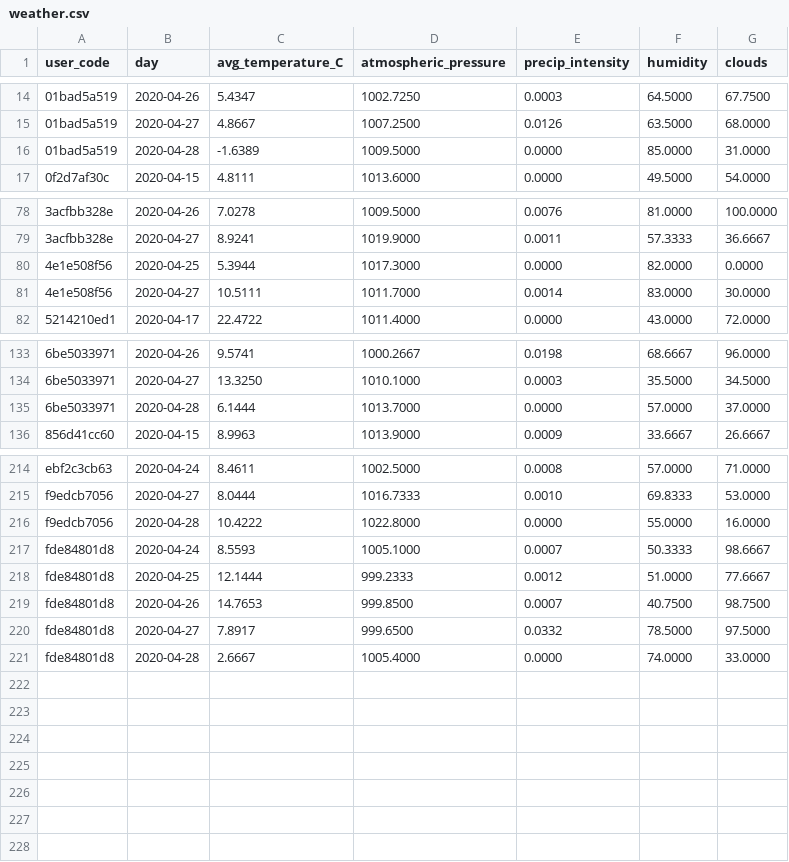
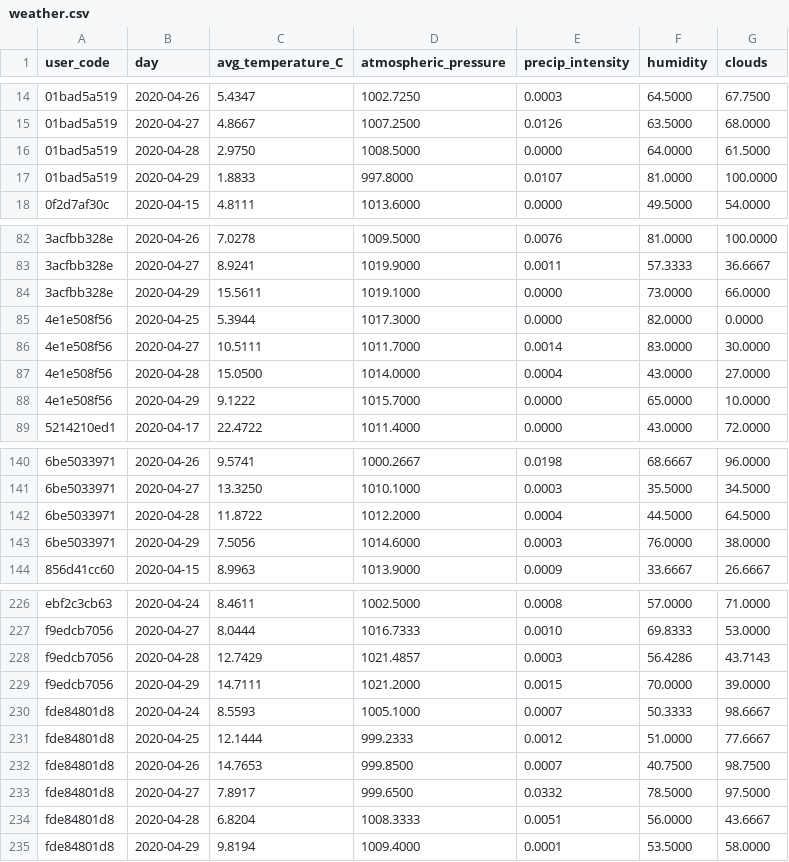
Before and after one commit to Welltory/hrv-covid19, a CSV file: data/weather.csv, drawn as a sheet; only a part is shown, gaps mark what is left out; the diff covers the shown part only.

```diff
--- a/data/weather.csv
+++ b/data/weather.csv
@@ -15,3 +15,4 @@
 "01bad5a519","2020-04-27","4.8667","1007.2500","0.0126","63.5000","68.0000"
-"01bad5a519","2020-04-28","-1.6389","1009.5000","0.0000","85.0000","31.0000"
+"01bad5a519","2020-04-28","2.9750","1008.5000","0.0000","64.0000","61.5000"
+"01bad5a519","2020-04-29","1.8833","997.8000","0.0107","81.0000","100.0000"
 "0f2d7af30c","2020-04-15","4.8111","1013.6000","0.0000","49.5000","54.0000"
@@ -79,4 +83,7 @@
 "3acfbb328e","2020-04-27","8.9241","1019.9000","0.0011","57.3333","36.6667"
+"3acfbb328e","2020-04-29","15.5611","1019.1000","0.0000","73.0000","66.0000"
 "4e1e508f56","2020-04-25","5.3944","1017.3000","0.0000","82.0000","0.0000"
 "4e1e508f56","2020-04-27","10.5111","1011.7000","0.0014","83.0000","30.0000"
+"4e1e508f56","2020-04-28","15.0500","1014.0000","0.0004","43.0000","27.0000"
+"4e1e508f56","2020-04-29","9.1222","1015.7000","0.0000","65.0000","10.0000"
 "5214210ed1","2020-04-17","22.4722","1011.4000","0.0000","43.0000","72.0000"
@@ -134,3 +141,4 @@
 "6be5033971","2020-04-27","13.3250","1010.1000","0.0003","35.5000","34.5000"
-"6be5033971","2020-04-28","6.1444","1013.7000","0.0000","57.0000","37.0000"
+"6be5033971","2020-04-28","11.8722","1012.2000","0.0004","44.5000","64.5000"
+"6be5033971","2020-04-29","7.5056","1014.6000","0.0003","76.0000","38.0000"
 "856d41cc60","2020-04-15","8.9963","1013.9000","0.0009","33.6667","26.6667"
@@ -215,3 +227,4 @@
 "f9edcb7056","2020-04-27","8.0444","1016.7333","0.0010","69.8333","53.0000"
-"f9edcb7056","2020-04-28","10.4222","1022.8000","0.0000","55.0000","16.0000"
+"f9edcb7056","2020-04-28","12.7429","1021.4857","0.0003","56.4286","43.7143"
+"f9edcb7056","2020-04-29","14.7111","1021.2000","0.0015","70.0000","39.0000"
 "fde84801d8","2020-04-24","8.5593","1005.1000","0.0007","50.3333","98.6667"
@@ -220,2 +233,3 @@
 "fde84801d8","2020-04-27","7.8917","999.6500","0.0332","78.5000","97.5000"
-"fde84801d8","2020-04-28","2.6667","1005.4000","0.0000","74.0000","33.0000"
+"fde84801d8","2020-04-28","6.8204","1008.3333","0.0051","56.0000","43.6667"
+"fde84801d8","2020-04-29","9.8194","1009.4000","0.0001","53.5000","58.0000"
```
Also changed, not shown: 7 added rows elsewhere in this file, data/blood_pressure.csv, data/participants.csv, 3 other files.
